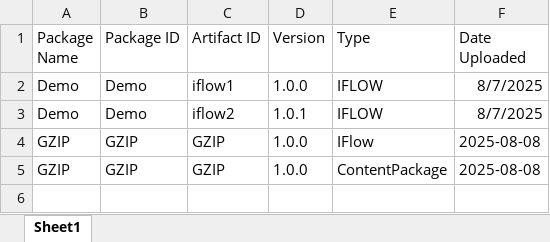
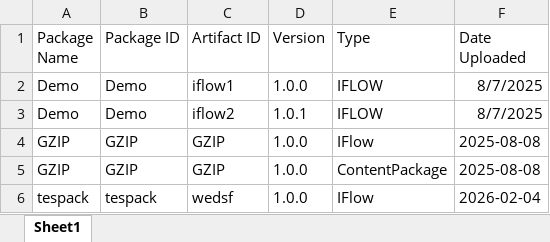
Before and after one commit to Ema0998/demo_data, an Excel workbook: CPIExcel.xlsx, sheet Sheet1, drawn as a sheet; values as stored, in another font and other column widths than the file's, no borders; the diff names each change by its address in the sheet, - before the commit and + after, or states it on an @@ line.

Commit message:
Update CPIExcel.xlsx with new package entry

```diff
--- a/CPIExcel.xlsx (sheet Sheet1)
+++ b/CPIExcel.xlsx (sheet Sheet1)
+row 6: tespack | tespack | wedsf | 1.0.0 | IFlow | 2026-02-04
```
